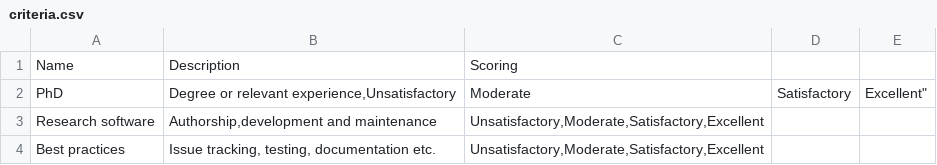
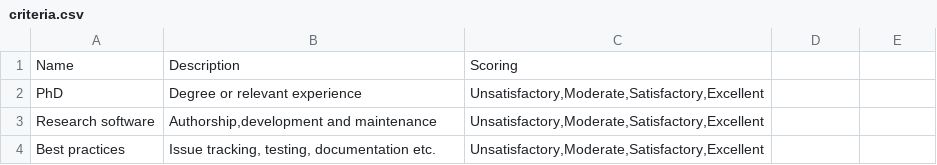
Before and after one commit to UCL-ARC/shortlister, a CSV file: test_role/criteria.csv, drawn as a sheet.

Commit message:
fix missing quotation mark

```diff
--- a/test_role/criteria.csv
+++ b/test_role/criteria.csv
@@ -1,3 +1,3 @@
 "Name","Description","Scoring"
-"PhD","Degree or relevant experience,"Unsatisfactory,Moderate,Satisfactory,Excellent"
+"PhD","Degree or relevant experience","Unsatisfactory,Moderate,Satisfactory,Excellent"
 "Research software","Authorship,development and maintenance","Unsatisfactory,Moderate,Satisfactory,Excellent"
```
